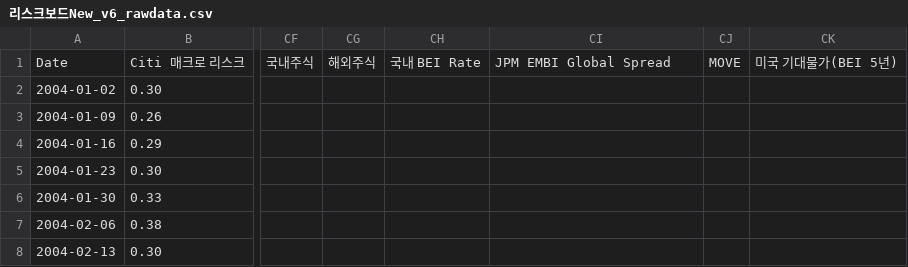
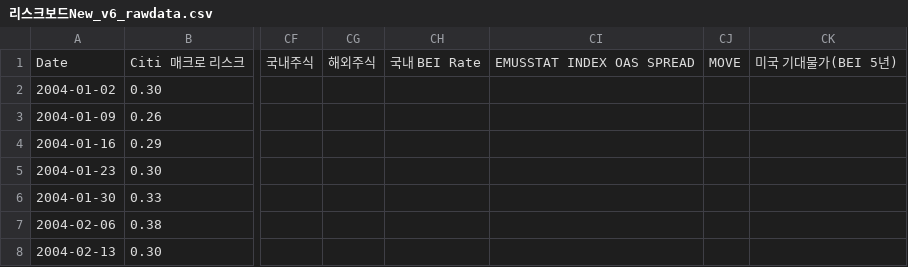
Before and after one commit to kis-dr/risk-board, a CSV file: data/리스크보드New_v6_rawdata.csv, drawn as a sheet; only a part is shown, gaps mark what is left out; the diff covers the shown part only; the diff names each change by its address in the sheet, - before the commit and + after, or states it on an @@ line.

Commit message:
Add files via upload

```diff
--- a/data/리스크보드New_v6_rawdata.csv
+++ b/data/리스크보드New_v6_rawdata.csv
-CI1: JPM EMBI Global Spread
+CI1: EMUSSTAT INDEX OAS SPREAD
```
Also changed, not shown: 1 edited cell elsewhere in this file.
